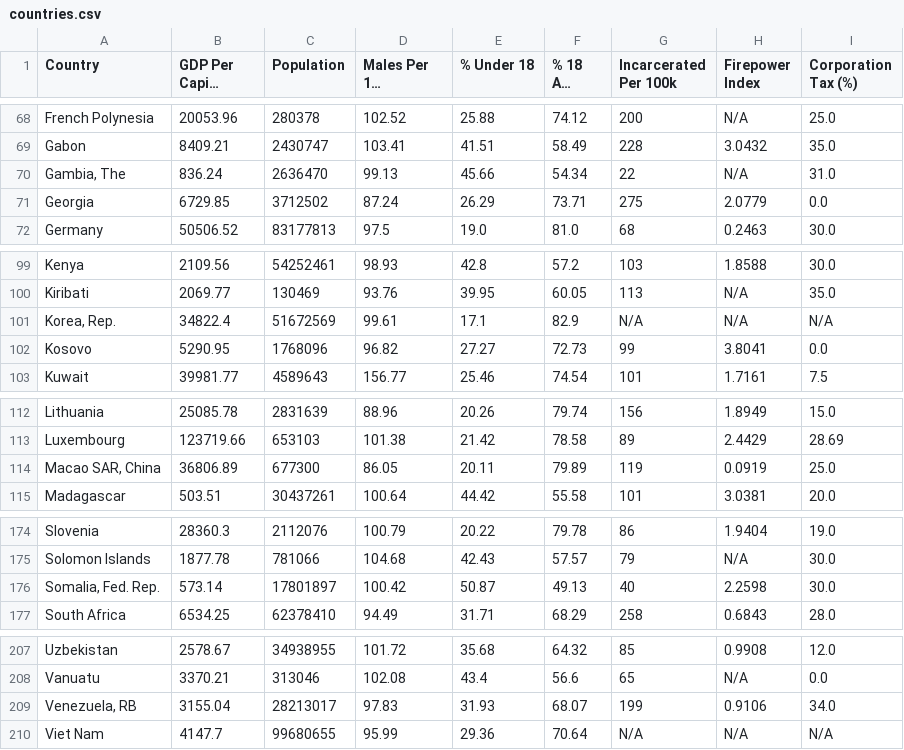
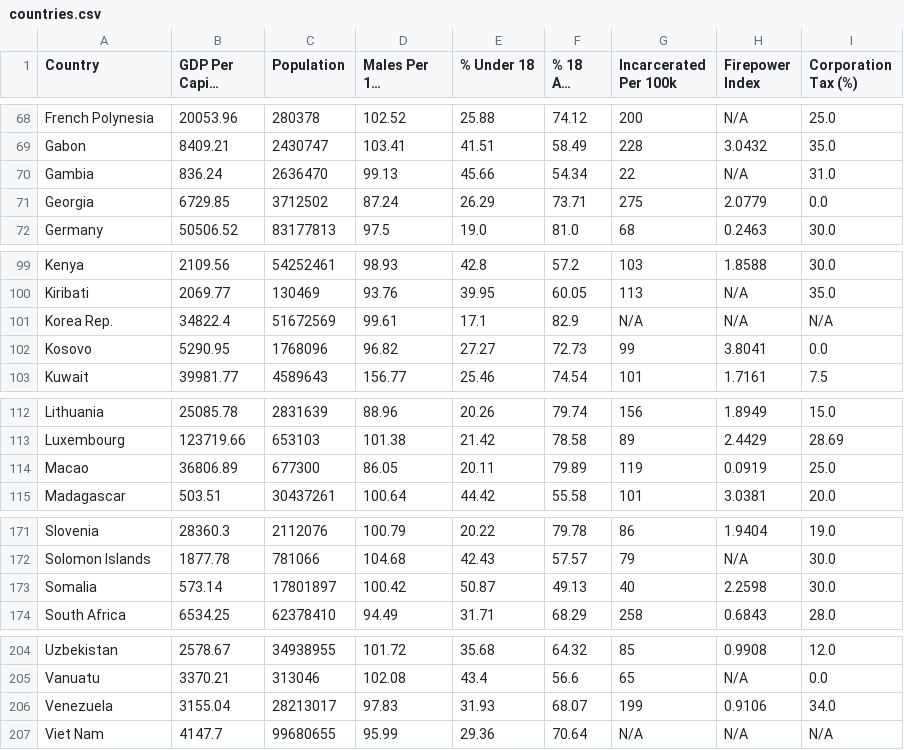
Before and after one commit to ConKirby/CatalogueProject, a CSV file: countries.csv, drawn as a sheet; only a part is shown, gaps mark what is left out; long unchanged cells end in …; the diff covers the shown part only.

```diff
--- a/countries.csv
+++ b/countries.csv
@@ -69,3 +69,3 @@ French Polynesia,20053.96,280378,102.52,25.88,74.12,200,N/A,25.0
 Gabon,8409.21,2430747,103.41,41.51,58.49,228,3.0432,35.0
-"Gambia, The",836.24,2636470,99.13,45.66,54.34,22,N/A,31.0
+Gambia,836.24,2636470,99.13,45.66,54.34,22,N/A,31.0
 Georgia,6729.85,3712502,87.24,26.29,73.71,275,2.0779,0.0
@@ -100,3 +100,3 @@ Kenya,2109.56,54252461,98.93,42.8,57.2,103,1.8588,30.0
 Kiribati,2069.77,130469,93.76,39.95,60.05,113,N/A,35.0
-"Korea, Rep.",34822.4,51672569,99.61,17.1,82.9,N/A,N/A,N/A
+Korea Rep.,34822.4,51672569,99.61,17.1,82.9,N/A,N/A,N/A
 Kosovo,5290.95,1768096,96.82,27.27,72.73,99,3.8041,0.0
@@ -113,3 +113,3 @@ Lithuania,25085.78,2831639,88.96,20.26,79.74,156,1.8949,15.0
 Luxembourg,123719.66,653103,101.38,21.42,78.58,89,2.4429,28.69
-"Macao SAR, China",36806.89,677300,86.05,20.11,79.89,119,0.0919,25.0
+Macao,36806.89,677300,86.05,20.11,79.89,119,0.0919,25.0
 Madagascar,503.51,30437261,100.64,44.42,55.58,101,3.0381,20.0
@@ -175,3 +172,3 @@ Slovenia,28360.3,2112076,100.79,20.22,79.78,86,1.9404,19.0
 Solomon Islands,1877.78,781066,104.68,42.43,57.57,79,N/A,30.0
-"Somalia, Fed. Rep.",573.14,17801897,100.42,50.87,49.13,40,2.2598,30.0
+Somalia,573.14,17801897,100.42,50.87,49.13,40,2.2598,30.0
 South Africa,6534.25,62378410,94.49,31.71,68.29,258,0.6843,28.0
@@ -208,3 +205,3 @@ Uzbekistan,2578.67,34938955,101.72,35.68,64.32,85,0.9908,12.0
 Vanuatu,3370.21,313046,102.08,43.4,56.6,65,N/A,0.0
-"Venezuela, RB",3155.04,28213017,97.83,31.93,68.07,199,0.9106,34.0
+Venezuela,3155.04,28213017,97.83,31.93,68.07,199,0.9106,34.0
 Viet Nam,4147.7,99680655,95.99,29.36,70.64,N/A,N/A,N/A
```
Also changed, not shown: 3 removed rows and 7 edited cells elsewhere in this file.
